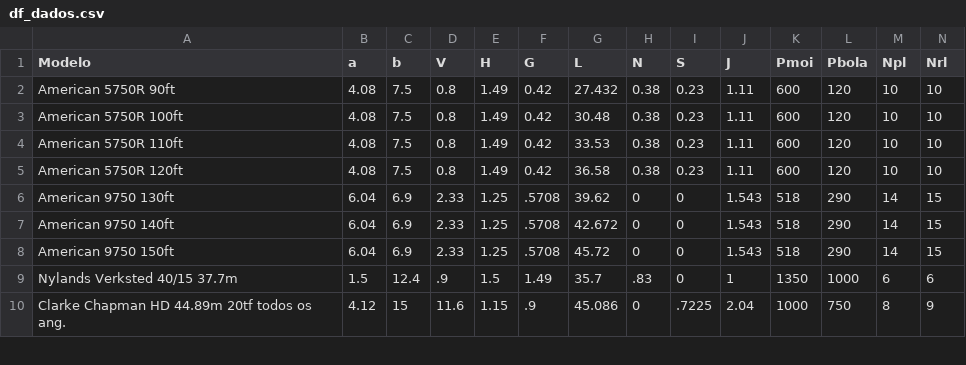
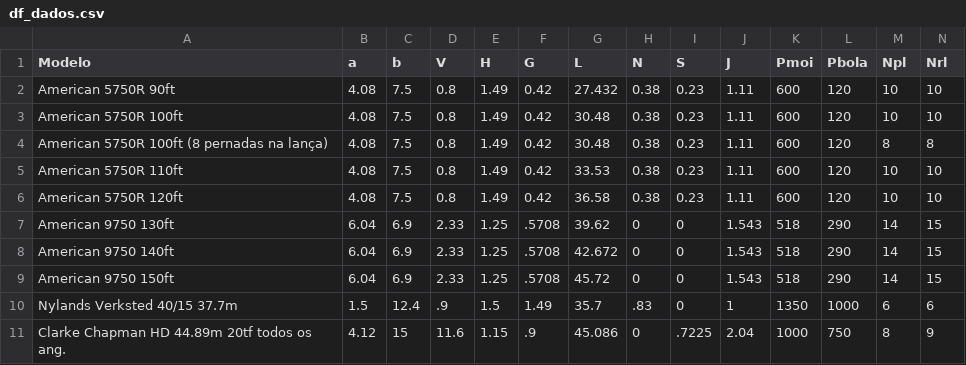
Before and after one commit to marcelofidelix/ProGD, a CSV file: df_dados.csv, drawn as a sheet; only a part is shown; rows hold the shown columns only; the diff names each change by its address in the sheet, - before the commit and + after, or states it on an @@ line.

Commit message:
Update df_dados.csv

```diff
--- a/df_dados.csv
+++ b/df_dados.csv
+row 4: American 5750R 100ft (8 pernadas na lança) | 4.08 | 7.5 | 0.8 | 1.49 | 0.42 | 30.48 | 0.38 | 0.23 | 1.11 | 600 | 120 | 8 | 8
```
